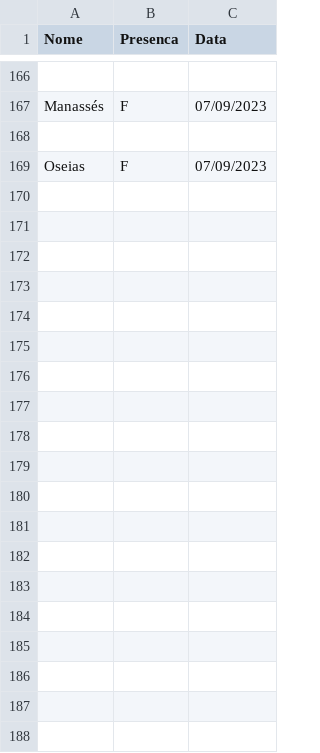
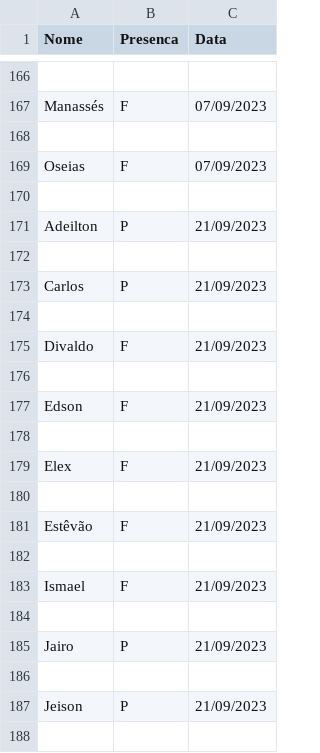
Before and after one commit to lucass235/Relatorio_De_Presen-a_Do_Ensaio_Dos_Varoes_da_ADSeara, a CSV file: data/presenca_ensaio_varoes.csv, drawn as a sheet; only a part is shown, gaps mark what is left out; the diff covers the shown part only; the diff names each change by its address in the sheet, - before the commit and + after, or states it on an @@ line.

```diff
--- a/data/presenca_ensaio_varoes.csv
+++ b/data/presenca_ensaio_varoes.csv
+row 170: (empty)
+row 171: Adeilton | P | 21/09/2023
+row 172: (empty)
+row 173: Carlos | P | 21/09/2023
+row 174: (empty)
+row 175: Divaldo | F | 21/09/2023
+row 176: (empty)
+row 177: Edson | F | 21/09/2023
+row 178: (empty)
+row 179: Elex | F | 21/09/2023
+row 180: (empty)
+row 181: Estêvão | F | 21/09/2023
+row 182: (empty)
+row 183: Ismael | F | 21/09/2023
+row 184: (empty)
+row 185: Jairo | P | 21/09/2023
+row 186: (empty)
+row 187: Jeison | P | 21/09/2023
+row 188: (empty)
```
Also changed, not shown: 9 added rows elsewhere in this file, 1 other file.
